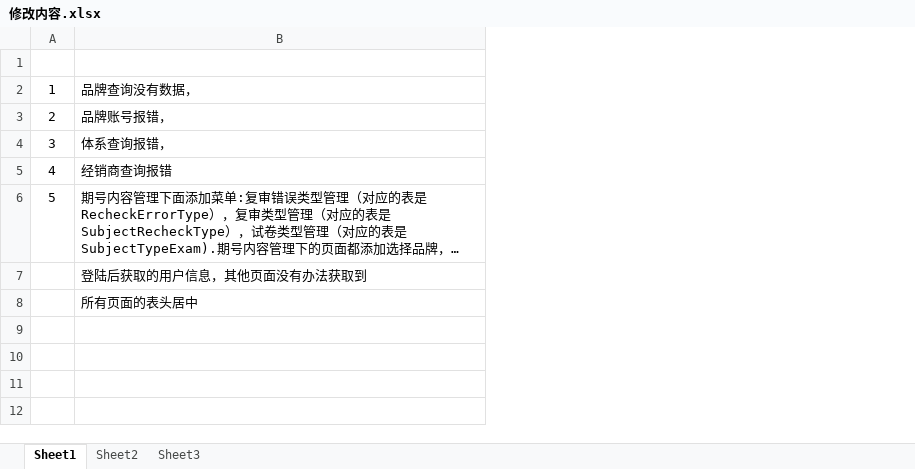
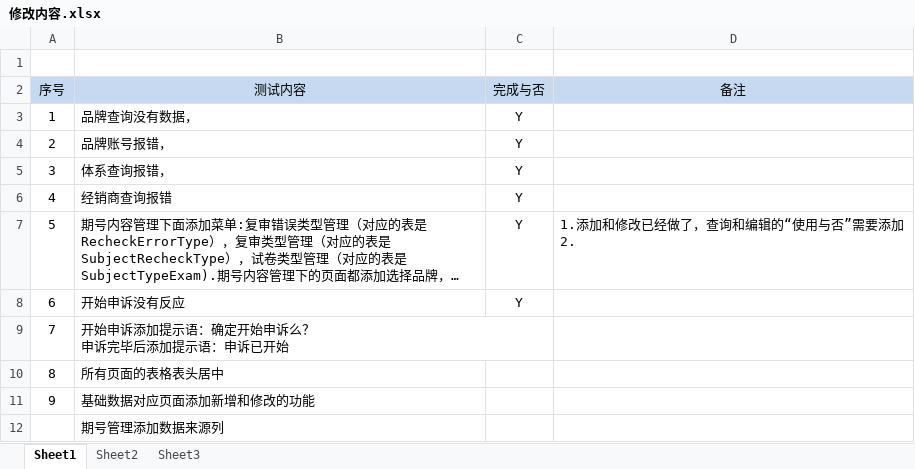
Before and after one commit to Yrtech-Tony/com.yrtech.Survey.Web, an Excel workbook: 修改内容.xlsx, sheet Sheet1, drawn as a sheet; long unchanged cells end in …; values as stored, in another font and other column widths than the file's, no borders; addresses are those after the commit; ↵ is a line break in a cell; the diff names each change by its address in the sheet, - before the commit and + after, or states it on an @@ line.

```diff
--- a/修改内容.xlsx (sheet Sheet1)
+++ b/修改内容.xlsx (sheet Sheet1)
+column C, rows 3-8: all Y
+column D, row 7: 1.添加和修改已经做了，查询和编辑的“使用与否”需要添加 ↵ 2.
+row 2: 序号 | 测试内容 | 完成与否 | 备注
@@ column A renumbered between rows 8 and 9 @@
-B8: 登陆后获取的用户信息，其他页面没有办法获取到
+B8: 开始申诉没有反应
-B9: 所有页面的表头居中
+B9: 开始申诉添加提示语：确定开始申诉么？ ↵ 申诉完毕后添加提示语：申诉已开始
+row 10: 8 | 所有页面的表格表头居中
+row 11: 9 | 基础数据对应页面添加新增和修改的功能
+row 12:  | 期号管理添加数据来源列
```
Also changed, not shown: 9 other files.
